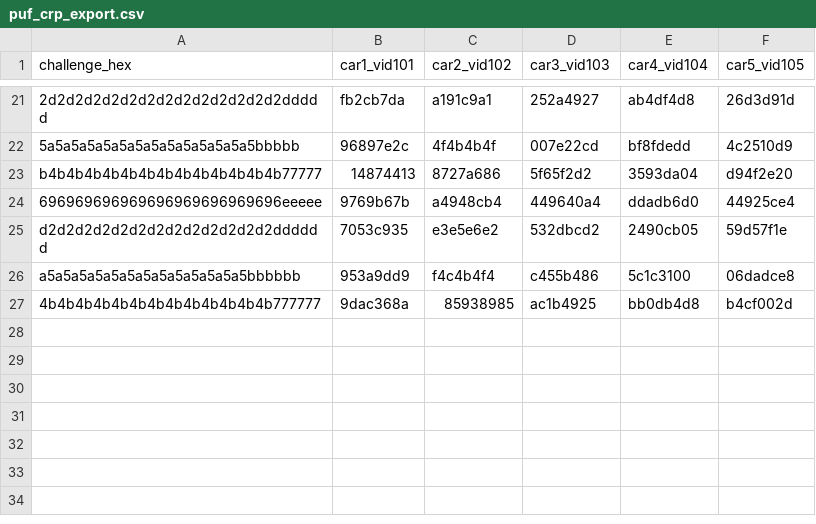
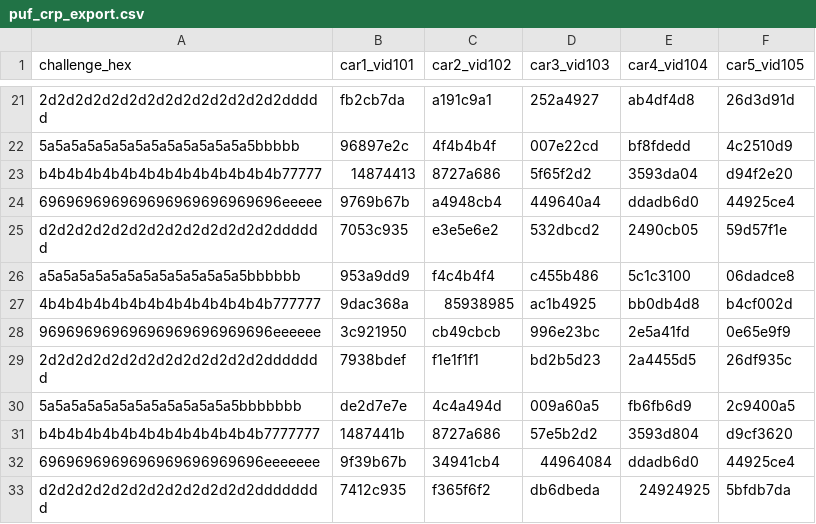
Before and after one commit to Vedant-Pophali/capstone-2027, a CSV file: data/puf_crp_export.csv, drawn as a sheet; only a part is shown, gaps mark what is left out.

Commit message:
feat: add PUF simulator module and initial CRP export dataset

```diff
--- a/data/puf_crp_export.csv
+++ b/data/puf_crp_export.csv
@@ -27 +27,7 @@ a5a5a5a5a5a5a5a5a5a5a5a5a5bbbbbb,953a9dd9,f4c4b4f4,c455b486,5c1c3100,06dadce8
 4b4b4b4b4b4b4b4b4b4b4b4b4b777777,9dac368a,85938985,ac1b4925,bb0db4d8,b4cf002d
+96969696969696969696969696eeeeee,3c921950,cb49cbcb,996e23bc,2e5a41fd,0e65e9f9
+2d2d2d2d2d2d2d2d2d2d2d2d2ddddddd,7938bdef,f1e1f1f1,bd2b5d23,2a4455d5,26df935c
+5a5a5a5a5a5a5a5a5a5a5a5a5bbbbbbb,de2d7e7e,4c4a494d,009a60a5,fb6fb6d9,2c9400a5
+b4b4b4b4b4b4b4b4b4b4b4b4b7777777,1487441b,8727a686,57e5b2d2,3593d804,d9cf3620
+6969696969696969696969696eeeeeee,9f39b67b,34941cb4,44964084,ddadb6d0,44925ce4
+d2d2d2d2d2d2d2d2d2d2d2d2dddddddd,7412c935,f365f6f2,db6dbeda,24924925,5bfdb7da
```
Also changed, not shown: 1 other file.
